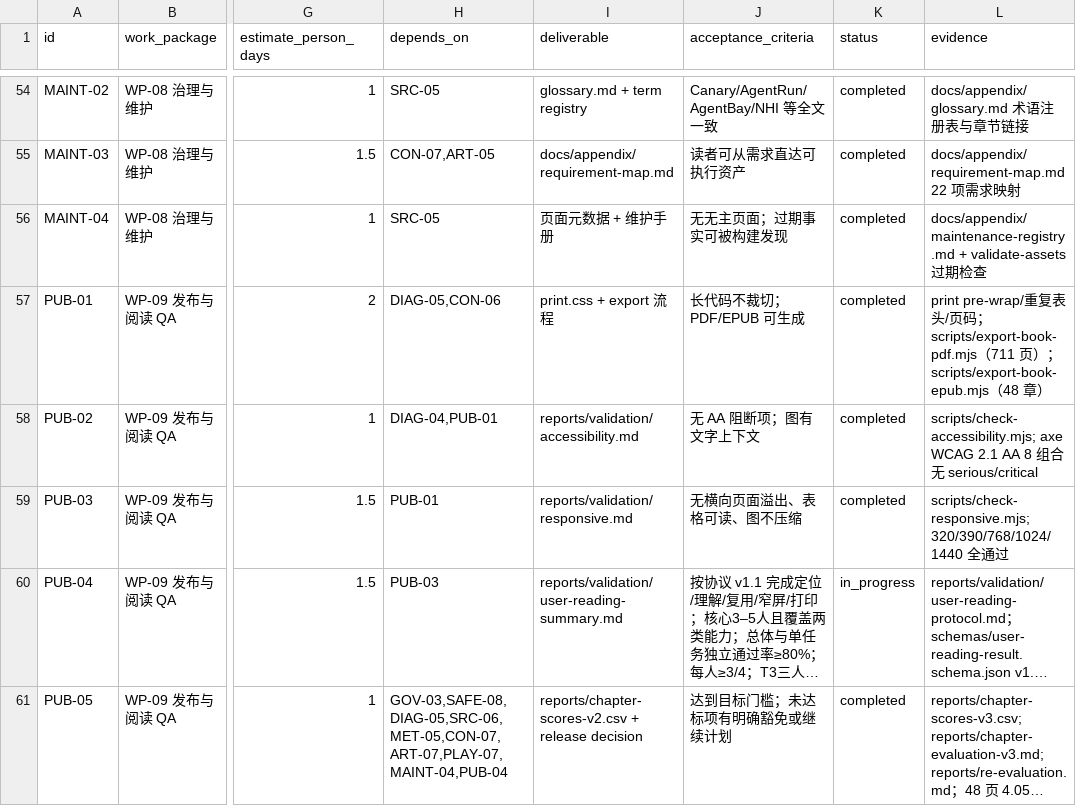
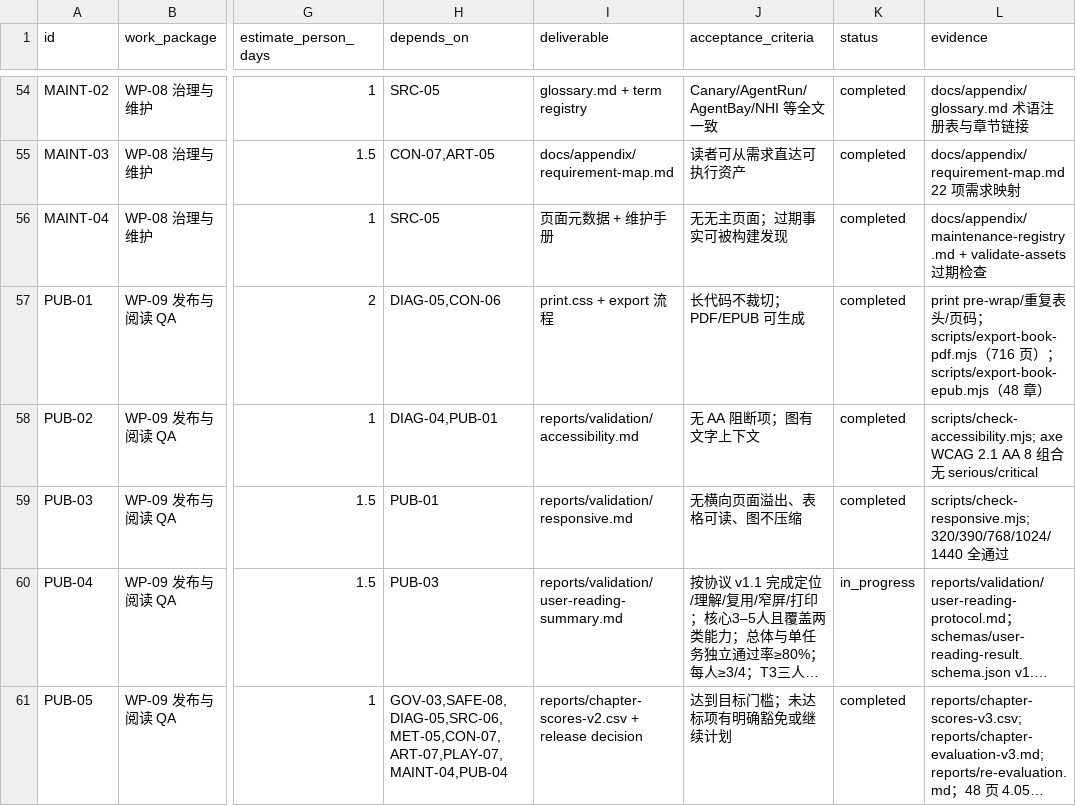
Before and after one commit to ai-guru-global/the-ops-agent-book, a CSV file: reports/improvement-backlog.csv, drawn as a sheet; only a part is shown, gaps mark what is left out; long unchanged cells end in …; the diff covers the shown part only; the diff names each change by its address in the sheet, - before the commit and + after, or states it on an @@ line.

```diff
--- a/reports/improvement-backlog.csv
+++ b/reports/improvement-backlog.csv
-L57 (evidence): …scripts/export-book-pdf.mjs（711 页）…
+L57 (evidence): …scripts/export-book-pdf.mjs（716 页）…
```
Also changed, not shown: 4 edited cells elsewhere in this file, 17 other files.
